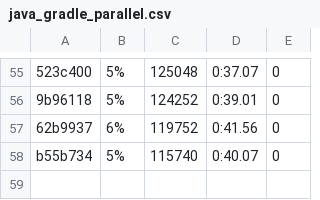
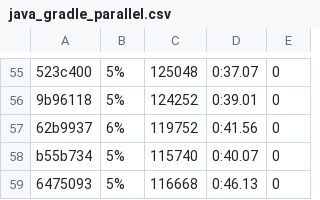
Before and after one commit to getgauge/gauge-benchmarks, a CSV file: docs/data/gauge/java_gradle_parallel.csv, drawn as a sheet; only a part is shown, gaps mark what is left out; the diff names each change by its address in the sheet, - before the commit and + after, or states it on an @@ line.

```diff
--- a/docs/data/gauge/java_gradle_parallel.csv
+++ b/docs/data/gauge/java_gradle_parallel.csv
+row 59: 6475093 | 5% | 116668 | 0:46.13 | 0
```
Also changed, not shown: docs/data/gauge/java_gradle_multithreaded.csv, docs/data/gauge/java_gradle_serial.csv, 6 other files.
